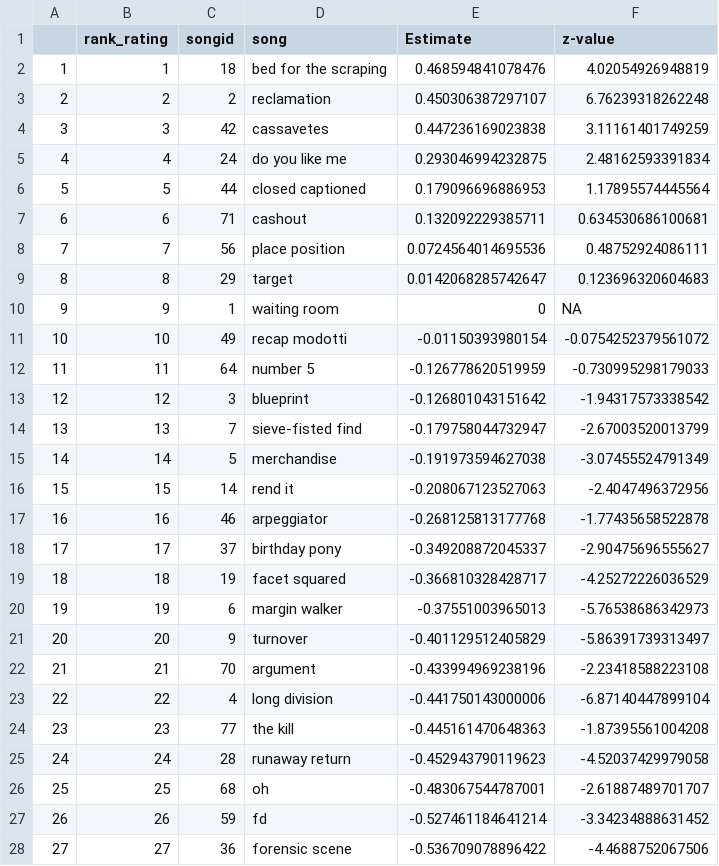
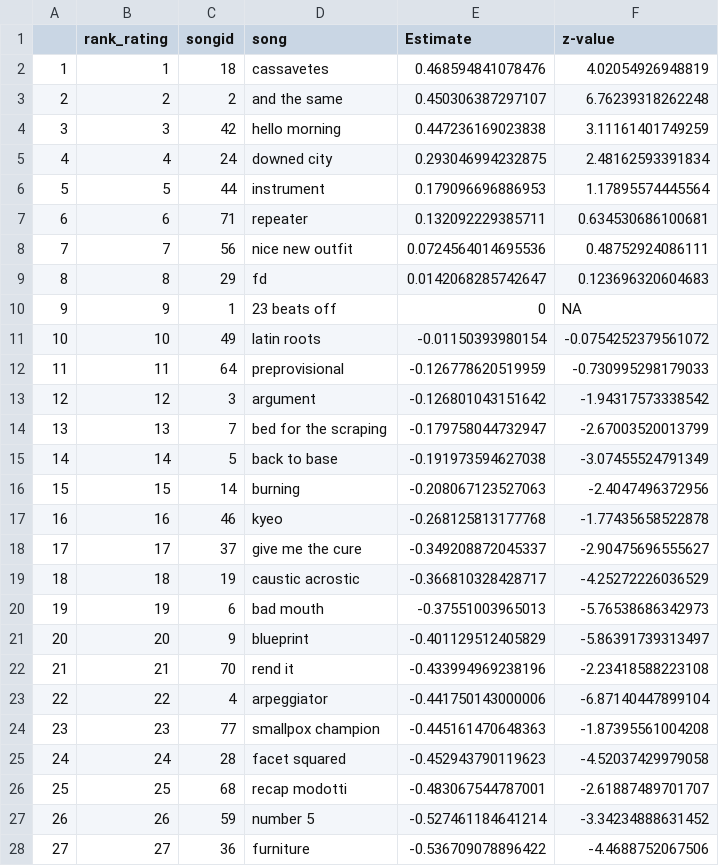
Before and after one commit to alexmitrani/Repeatr, a CSV file: docs/reference/fugazi_song_preferences.csv, drawn as a sheet; only a part is shown; the diff covers the shown part only.

```diff
--- a/docs/reference/fugazi_song_preferences.csv
+++ b/docs/reference/fugazi_song_preferences.csv
@@ -1,28 +1,28 @@
 "","rank_rating","songid","song","Estimate","z-value"
-"1",1,18,"bed for the scraping",0.468594841078476,4.02054926948819
-"2",2,2,"reclamation",0.450306387297107,6.76239318262248
-"3",3,42,"cassavetes",0.447236169023838,3.11161401749259
-"4",4,24,"do you like me",0.293046994232875,2.48162593391834
-"5",5,44,"closed captioned",0.179096696886953,1.17895574445564
-"6",6,71,"cashout",0.132092229385711,0.634530686100681
-"7",7,56,"place position",0.0724564014695536,0.48752924086111
-"8",8,29,"target",0.0142068285742647,0.123696320604683
-"9",9,1,"waiting room",0,NA
-"10",10,49,"recap modotti",-0.01150393980154,-0.0754252379561072
-"11",11,64,"number 5",-0.126778620519959,-0.730995298179033
-"12",12,3,"blueprint",-0.126801043151642,-1.94317573338542
-"13",13,7,"sieve-fisted find",-0.179758044732947,-2.67003520013799
-"14",14,5,"merchandise",-0.191973594627038,-3.07455524791349
-"15",15,14,"rend it",-0.208067123527063,-2.4047496372956
-"16",16,46,"arpeggiator",-0.268125813177768,-1.77435658522878
-"17",17,37,"birthday pony",-0.349208872045337,-2.90475696555627
-"18",18,19,"facet squared",-0.366810328428717,-4.25272226036529
-"19",19,6,"margin walker",-0.37551003965013,-5.76538686342973
-"20",20,9,"turnover",-0.401129512405829,-5.86391739313497
-"21",21,70,"argument",-0.433994969238196,-2.23418588223108
-"22",22,4,"long division",-0.441750143000006,-6.87140447899104
-"23",23,77,"the kill",-0.445161470648363,-1.87395561004208
-"24",24,28,"runaway return",-0.452943790119623,-4.52037429979058
-"25",25,68,"oh",-0.483067544787001,-2.61887489701707
-"26",26,59,"fd",-0.527461184641214,-3.34234888631452
-"27",27,36,"forensic scene",-0.536709078896422,-4.4688752067506
+"1",1,18,"cassavetes",0.468594841078476,4.02054926948819
+"2",2,2,"and the same",0.450306387297107,6.76239318262248
+"3",3,42,"hello morning",0.447236169023838,3.11161401749259
+"4",4,24,"downed city",0.293046994232875,2.48162593391834
+"5",5,44,"instrument",0.179096696886953,1.17895574445564
+"6",6,71,"repeater",0.132092229385711,0.634530686100681
+"7",7,56,"nice new outfit",0.0724564014695536,0.48752924086111
+"8",8,29,"fd",0.0142068285742647,0.123696320604683
+"9",9,1,"23 beats off",0,NA
+"10",10,49,"latin roots",-0.01150393980154,-0.0754252379561072
+"11",11,64,"preprovisional",-0.126778620519959,-0.730995298179033
+"12",12,3,"argument",-0.126801043151642,-1.94317573338542
+"13",13,7,"bed for the scraping",-0.179758044732947,-2.67003520013799
+"14",14,5,"back to base",-0.191973594627038,-3.07455524791349
+"15",15,14,"burning",-0.208067123527063,-2.4047496372956
+"16",16,46,"kyeo",-0.268125813177768,-1.77435658522878
+"17",17,37,"give me the cure",-0.349208872045337,-2.90475696555627
+"18",18,19,"caustic acrostic",-0.366810328428717,-4.25272226036529
+"19",19,6,"bad mouth",-0.37551003965013,-5.76538686342973
+"20",20,9,"blueprint",-0.401129512405829,-5.86391739313497
+"21",21,70,"rend it",-0.433994969238196,-2.23418588223108
+"22",22,4,"arpeggiator",-0.441750143000006,-6.87140447899104
+"23",23,77,"smallpox champion",-0.445161470648363,-1.87395561004208
+"24",24,28,"facet squared",-0.452943790119623,-4.52037429979058
+"25",25,68,"recap modotti",-0.483067544787001,-2.61887489701707
+"26",26,59,"number 5",-0.527461184641214,-3.34234888631452
+"27",27,36,"furniture",-0.536709078896422,-4.4688752067506
```
Also changed, not shown: 65 edited cells elsewhere in this file, docs/reference/fugazi_song_choice_model.csv, docs/reference/fugazi_song_performance_intensity.csv, 48 other files.
